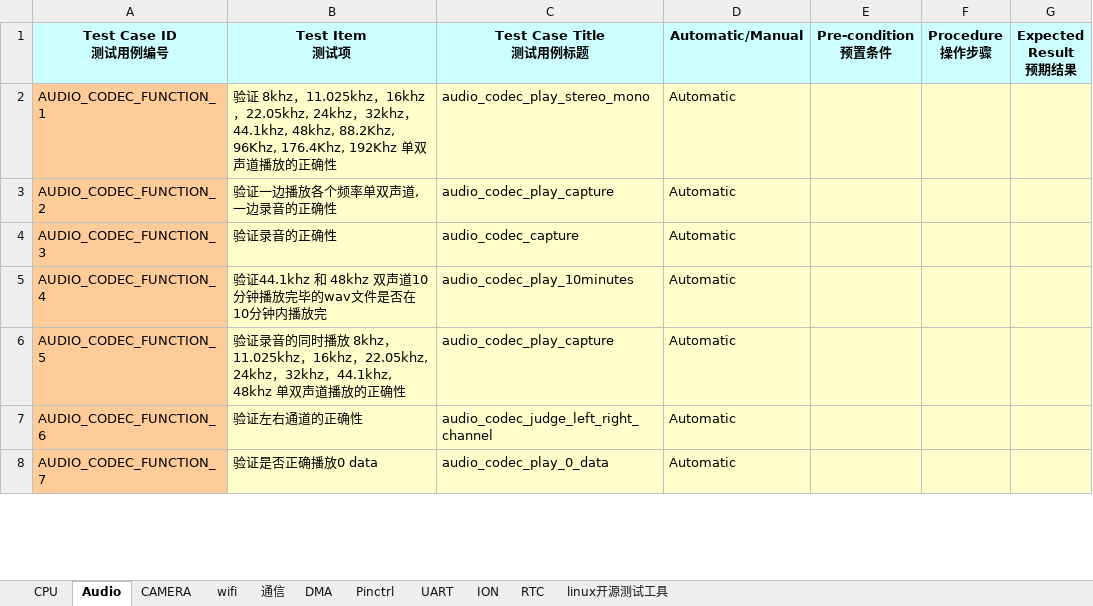
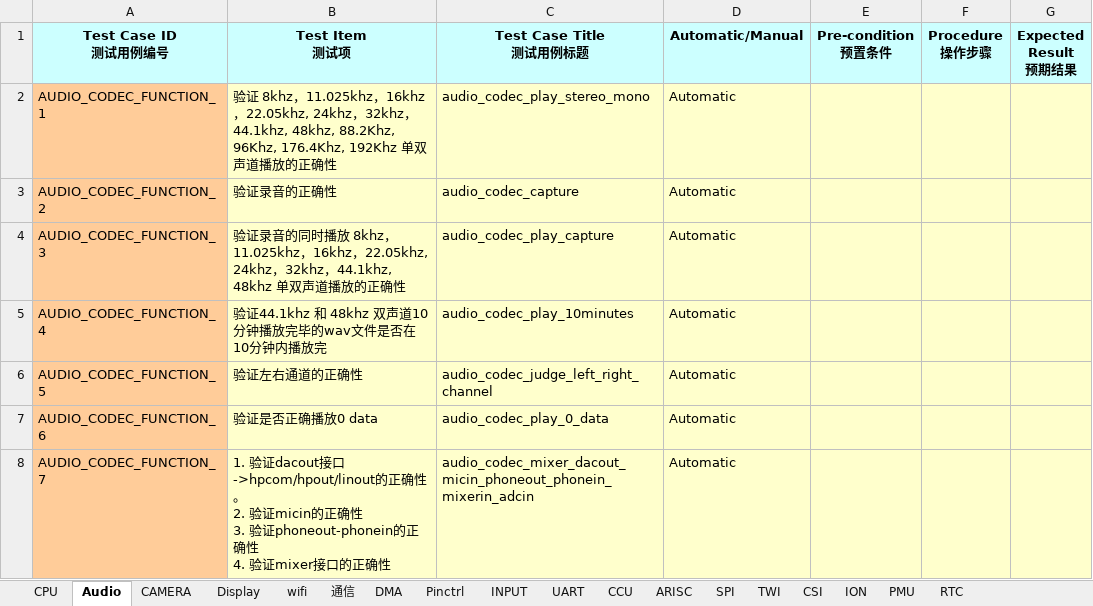
Before and after one commit to dmpatel151282/note, an Excel workbook: work_log/1_2014_1_28_编写测试用例/自动化测试项.xlsx, sheet Audio, drawn as a sheet; only a part is shown; values as stored, in another font and other column widths than the file's, no borders; ↵ is a line break in a cell; the diff covers the shown part only; the diff names each change by its address in the sheet, - before the commit and + after, or states it on an @@ line.

```diff
--- a/work_log/1_2014_1_28_编写测试用例/自动化测试项.xlsx (sheet Audio)
+++ b/work_log/1_2014_1_28_编写测试用例/自动化测试项.xlsx (sheet Audio)
+sheet tab: Display
+sheet tab: INPUT
+sheet tab: CCU
+sheet tab: ARISC
+sheet tab: SPI
+sheet tab: TWI
+sheet tab: CSI
+sheet tab: PMU
-B3 (Test Item 测试项): 验证一边播放各个频率单双声道, 一边录音的正确性
+B3 (Test Item 测试项): 验证录音的正确性
-C3 (Test Case Title 测试用例标题): audio_codec_play_capture
+C3 (Test Case Title 测试用例标题): audio_codec_capture
-B4 (Test Item 测试项): 验证录音的正确性
+B4 (Test Item 测试项): 验证录音的同时播放 8khz，11.025khz，16khz，22.05khz, 24khz，32khz，44.1khz, 48khz 单双声道播放的正确性
-C4 (Test Case Title 测试用例标题): audio_codec_capture
+C4 (Test Case Title 测试用例标题): audio_codec_play_capture
-B6 (Test Item 测试项): 验证录音的同时播放 8khz，11.025khz，16khz，22.05khz, 24khz，32khz，44.1khz, 48khz 单双声道播放的正确性
+B6 (Test Item 测试项): 验证左右通道的正确性
-C6 (Test Case Title 测试用例标题): audio_codec_play_capture
+C6 (Test Case Title 测试用例标题): audio_codec_judge_left_right_channel
-B7 (Test Item 测试项): 验证左右通道的正确性
+B7 (Test Item 测试项): 验证是否正确播放0 data
-C7 (Test Case Title 测试用例标题): audio_codec_judge_left_right_channel
+C7 (Test Case Title 测试用例标题): audio_codec_play_0_data
-B8 (Test Item 测试项): 验证是否正确播放0 data
+B8 (Test Item 测试项): 1. 验证dacout接口->hpcom/hpout/linout的正确性。 ↵ 2. 验证micin的正确性 ↵ 3. 验证phoneout-phonein的正确性 ↵ 4. 验证mixer接口的正确性
-C8 (Test Case Title 测试用例标题): audio_codec_play_0_data
+C8 (Test Case Title 测试用例标题): audio_codec_mixer_dacout_micin_phoneout_phonein_mixerin_adcin
```
Also changed, not shown: 1 removed row and 28 edited cells elsewhere in this sheet, sheet CPU, sheet UART, sheet Pinctrl, sheet wifi, sheet 通信, sheet linux开源测试工具, 5 other files.
